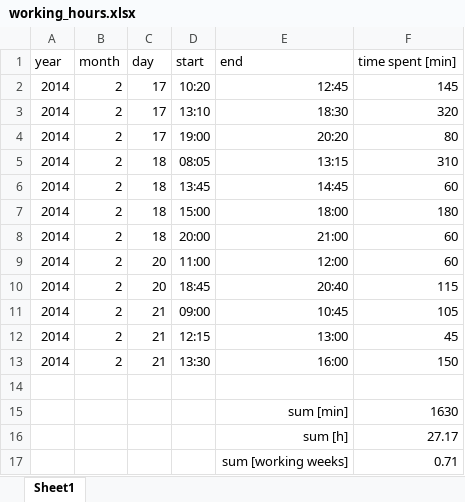
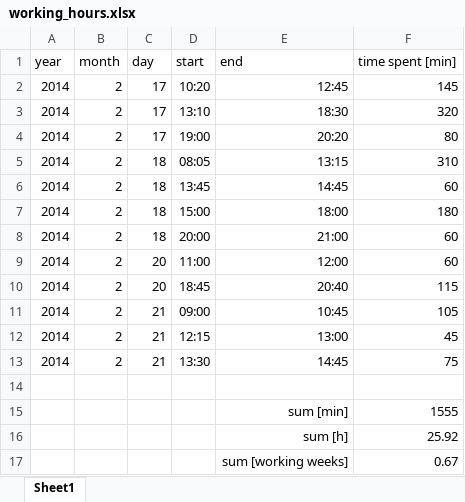
Before and after one commit to benediktibk/loadflow, an Excel workbook: documents/working_hours.xlsx, sheet Sheet1, drawn as a sheet; values as stored, in another font and other column widths than the file's, no borders; the diff names each change by its address in the sheet, - before the commit and + after, or states it on an @@ line.

Commit message:
fixed working hours

```diff
--- a/documents/working_hours.xlsx (sheet Sheet1)
+++ b/documents/working_hours.xlsx (sheet Sheet1)
-E13 (end): 16:00
+E13 (end): 14:45
-F13 (time spent [min]): 150
+F13 (time spent [min]): 75
-F15 (time spent [min]): 1630
+F15 (time spent [min]): 1555
-F16 (time spent [min]): 27.17
+F16 (time spent [min]): 25.92
-F17 (time spent [min]): 0.71
+F17 (time spent [min]): 0.67
```
